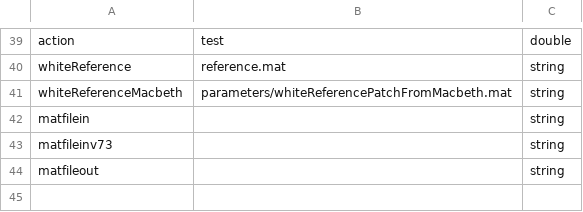
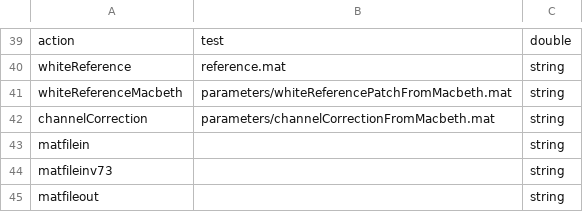
Before and after one commit to foxelas/macroMSI-processing, a CSV file: conf/defaultSettings.csv, drawn as a sheet; only a part is shown, gaps mark what is left out.

Commit message:
fix parameters for maps

```diff
--- a/conf/defaultSettings.csv
+++ b/conf/defaultSettings.csv
@@ -41,2 +41,3 @@
 	whiteReferenceMacbeth, parameters/whiteReferencePatchFromMacbeth.mat, string
+	channelCorrection, parameters/channelCorrectionFromMacbeth.mat, string
 	matfilein, , string
```
Also changed, not shown: conf/userSettings.csv, 5 other files.
